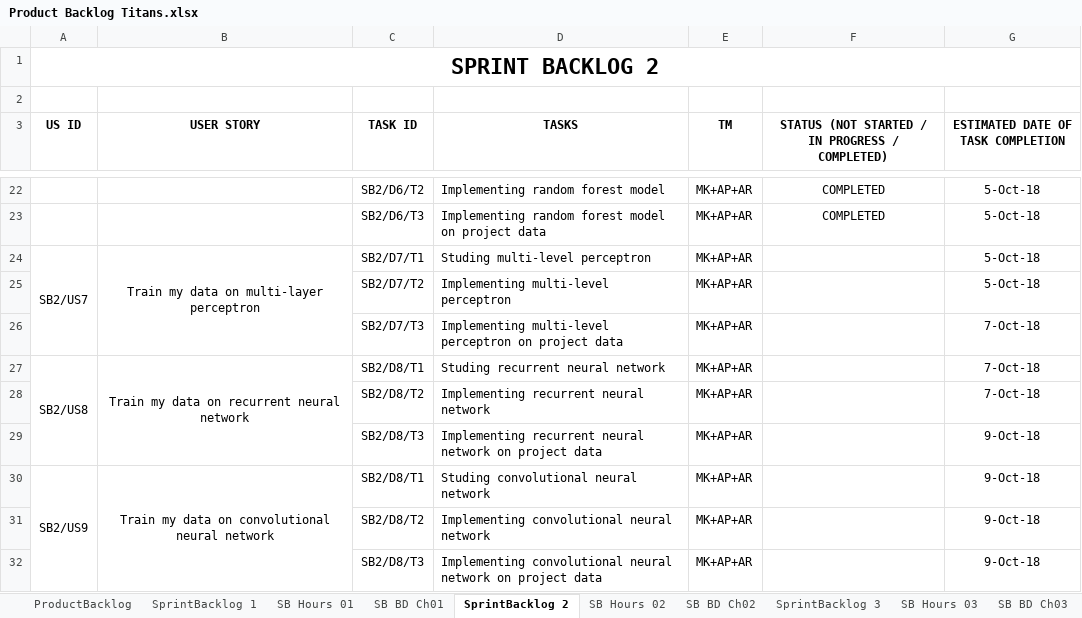
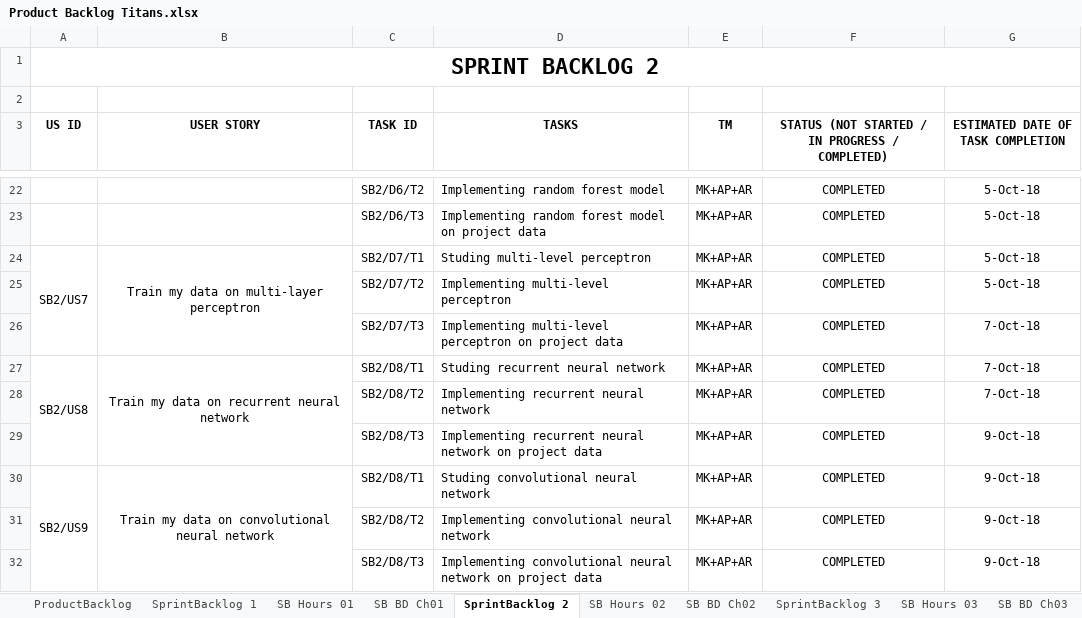
Before and after one commit to mukulkadel/titans, an Excel workbook: Product Backlog Titans.xlsx, sheet SprintBacklog 2, drawn as a sheet; only a part is shown, gaps mark what is left out; values as stored, in another font and other column widths than the file's, no borders; the diff names each change by its address in the sheet, - before the commit and + after, or states it on an @@ line.

Commit message:
till sprint backlog 3

```diff
--- a/Product Backlog Titans.xlsx (sheet SprintBacklog 2)
+++ b/Product Backlog Titans.xlsx (sheet SprintBacklog 2)
-F24:F32: (empty)
+F24:F32: COMPLETED
```
Also changed, not shown: sheet SprintBacklog 3, 10 other files.
